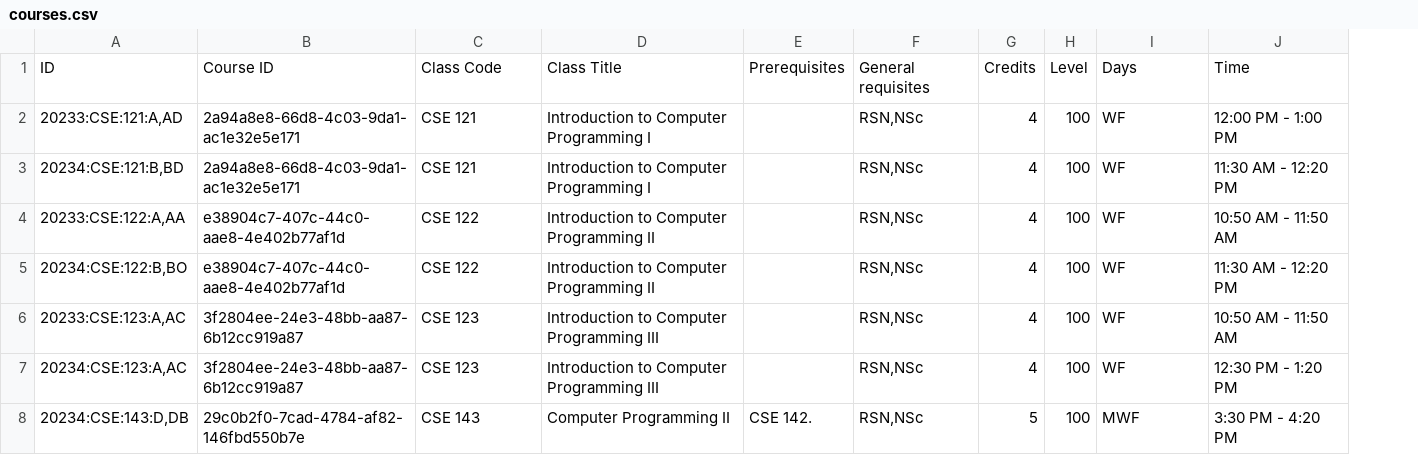
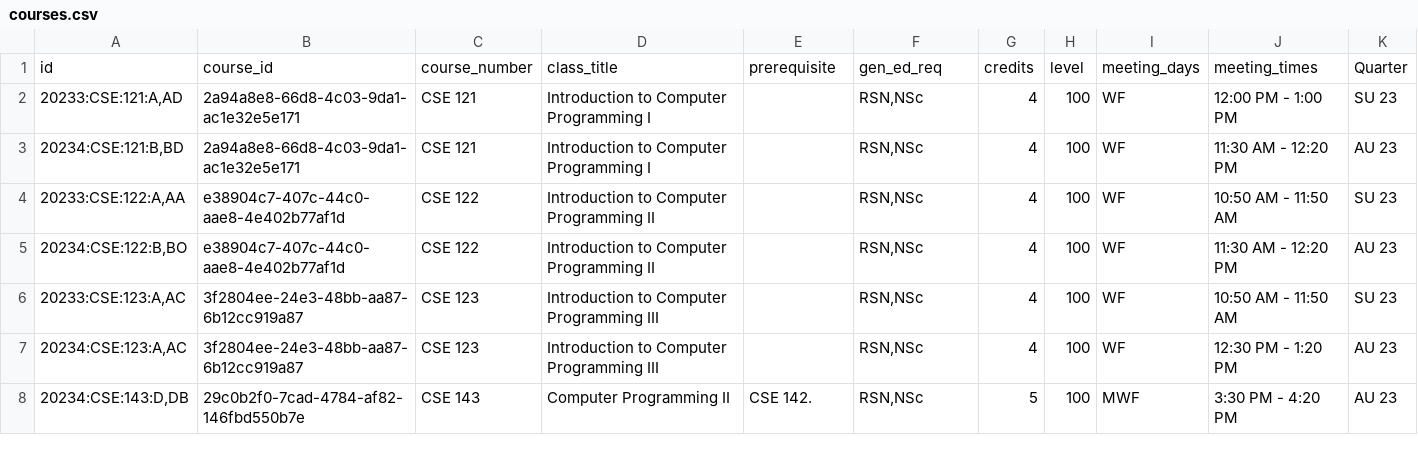
Before and after one commit to Navkiran23/DubSpot, a CSV file: Backend/courses.csv, drawn as a sheet; only a part is shown; removed rows and columns are numbered as before the commit, all else as after; the diff names each change by its address in the sheet, - before the commit and + after, or states it on an @@ line.

Commit message:
Add quarters to the data tables

```diff
--- a/Backend/courses.csv
+++ b/Backend/courses.csv
+column K, rows 2-8: SU 23 | AU 23 | SU 23 | AU 23 | SU 23 | AU 23 | AU 23
-row 1: ID | Course ID | Class Code | Class Title | Prerequisites | General requisites | Credits | Level | Days | Time
+row 1: id | course_id | course_number | class_title | prerequisite | gen_ed_req | credits | level | meeting_days | meeting_times | Quarter
```
Also changed, not shown: 4 other files.
